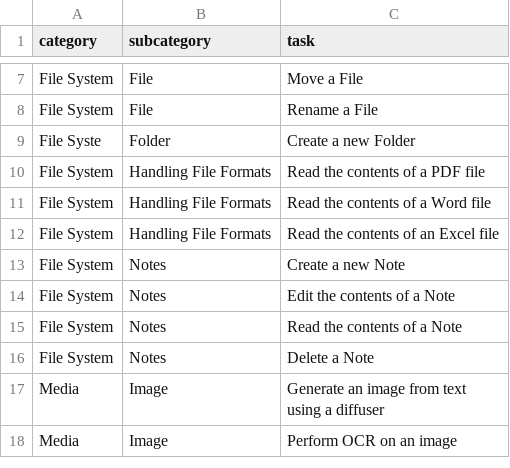
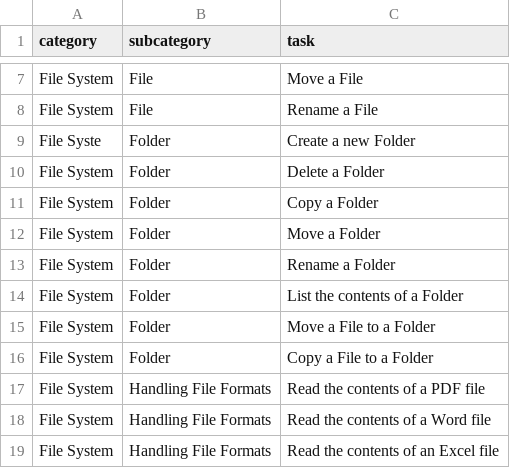
Before and after one commit to AtakanTekparmak/chained-tool-datagen, a CSV file: static/curriculum/base.csv, drawn as a sheet; only a part is shown, gaps mark what is left out; the shorter side is filled out with more unchanged rows.

```diff
--- a/static/curriculum/base.csv
+++ b/static/curriculum/base.csv
@@ -9,2 +9,9 @@ File System, File, Rename a File
 File Syste, Folder, Create a new Folder
+File System, Folder, Delete a Folder
+File System, Folder, Copy a Folder
+File System, Folder, Move a Folder
+File System, Folder, Rename a Folder
+File System, Folder, List the contents of a Folder
+File System, Folder, Move a File to a Folder
+File System, Folder, Copy a File to a Folder
 File System, Handling File Formats, Read the contents of a PDF file
```
Also changed, not shown: 1 other file.
